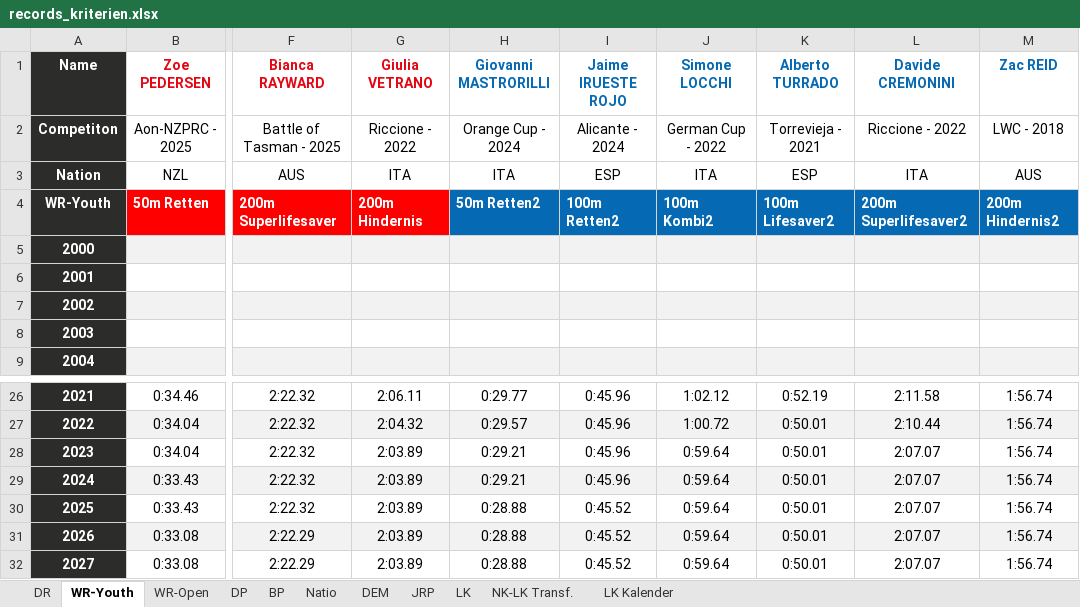
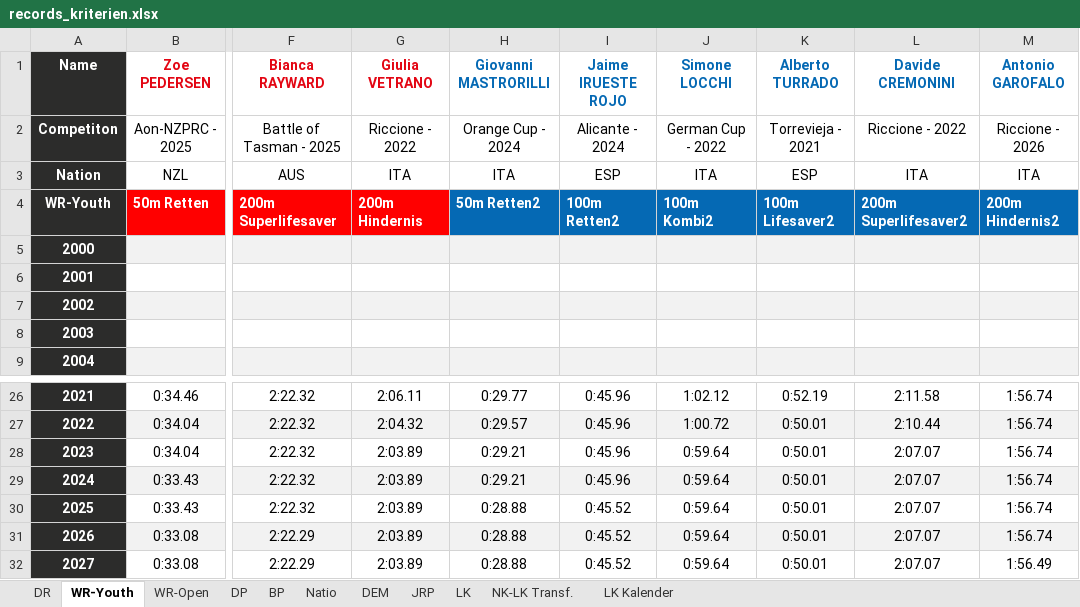
Before and after one commit to jp-gnad/Lifesaving_Baden, an Excel workbook: web/data/records_kriterien.xlsx, sheet WR-Youth, drawn as a sheet; only a part is shown, gaps mark what is left out; values as stored, in another font and other column widths than the file's, no borders; conditional formats and table styles not drawn; the diff names each change by its address in the sheet, - before the commit and + after, or states it on an @@ line.

Commit message:
ne rec crits

```diff
--- a/web/data/records_kriterien.xlsx (sheet WR-Youth)
+++ b/web/data/records_kriterien.xlsx (sheet WR-Youth)
-M1: Zac REID
+M1: Antonio GAROFALO
-M2 (Antonio GAROFALO): LWC - 2018
+M2 (Antonio GAROFALO): Riccione - 2026
-M3 (Antonio GAROFALO): AUS
+M3 (Antonio GAROFALO): ITA
-M32 (Antonio GAROFALO): 1:56.74
+M32 (Antonio GAROFALO): 1:56.49
```
